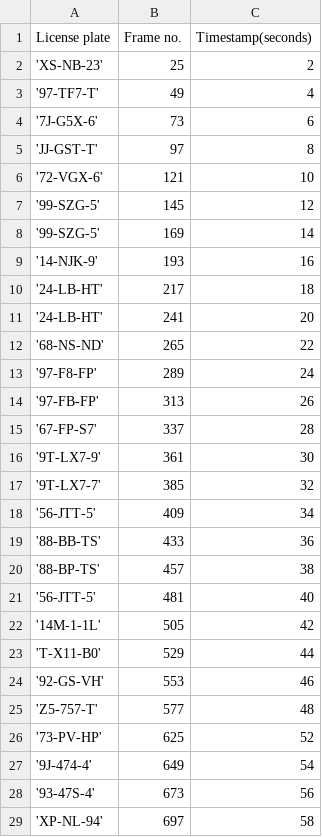
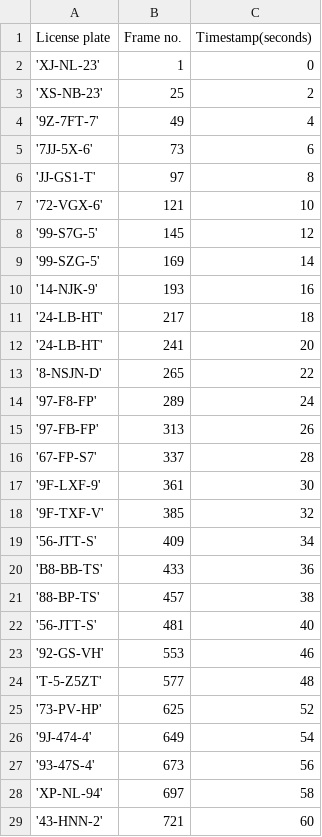
Before and after one commit to vincentvvliet/Docker_ImageProcessing, a CSV file: sampleOutput.csv, drawn as a sheet; only a part is shown; the shorter side is filled out with more unchanged rows; the diff covers the shown part only.

```diff
--- a/sampleOutput.csv
+++ b/sampleOutput.csv
@@ -1,8 +1,9 @@
 License plate,Frame no.,Timestamp(seconds)
+'XJ-NL-23',1,0
 'XS-NB-23',25,2
-'97-TF7-T',49,4
-'7J-G5X-6',73,6
-'JJ-GST-T',97,8
+'9Z-7FT-7',49,4
+'7JJ-5X-6',73,6
+'JJ-GS1-T',97,8
 '72-VGX-6',121,10
-'99-SZG-5',145,12
+'99-S7G-5',145,12
 '99-SZG-5',169,14
@@ -11,3 +12,3 @@ License plate,Frame no.,Timestamp(seconds)
 '24-LB-HT',241,20
-'68-NS-ND',265,22
+'8-NSJN-D',265,22
 '97-F8-FP',289,24
@@ -15,12 +16,10 @@ License plate,Frame no.,Timestamp(seconds)
 '67-FP-S7',337,28
-'9T-LX7-9',361,30
-'9T-LX7-7',385,32
-'56-JTT-5',409,34
-'88-BB-TS',433,36
+'9F-LXF-9',361,30
+'9F-TXF-V',385,32
+'56-JTT-S',409,34
+'B8-BB-TS',433,36
 '88-BP-TS',457,38
-'56-JTT-5',481,40
-'14M-1-1L',505,42
-'T-X11-B0',529,44
+'56-JTT-S',481,40
 '92-GS-VH',553,46
-'Z5-757-T',577,48
+'T-5-Z5ZT',577,48
 '73-PV-HP',625,52
```
Also changed, not shown: 3 added rows and 17 edited cells elsewhere in this file, 2 other files.
